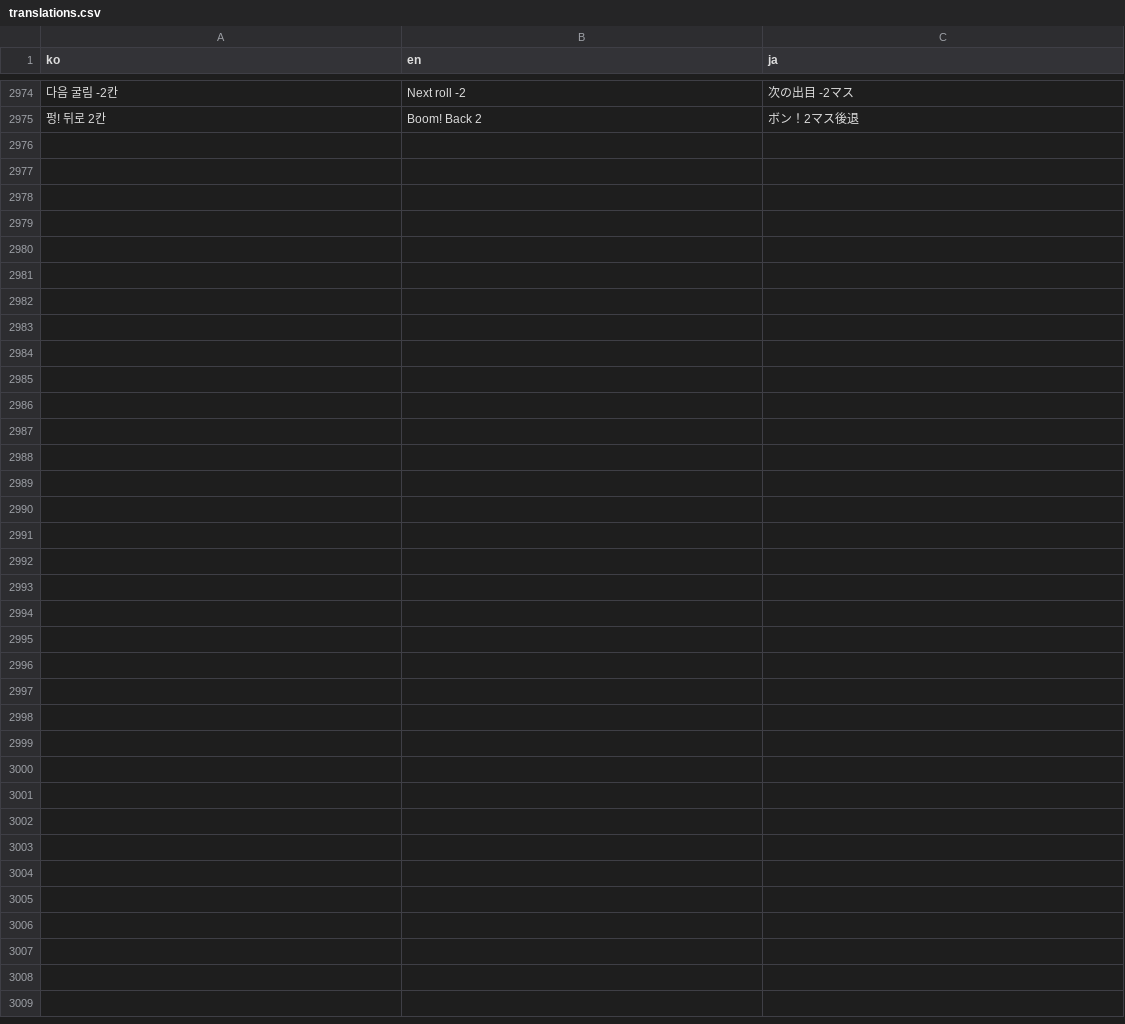
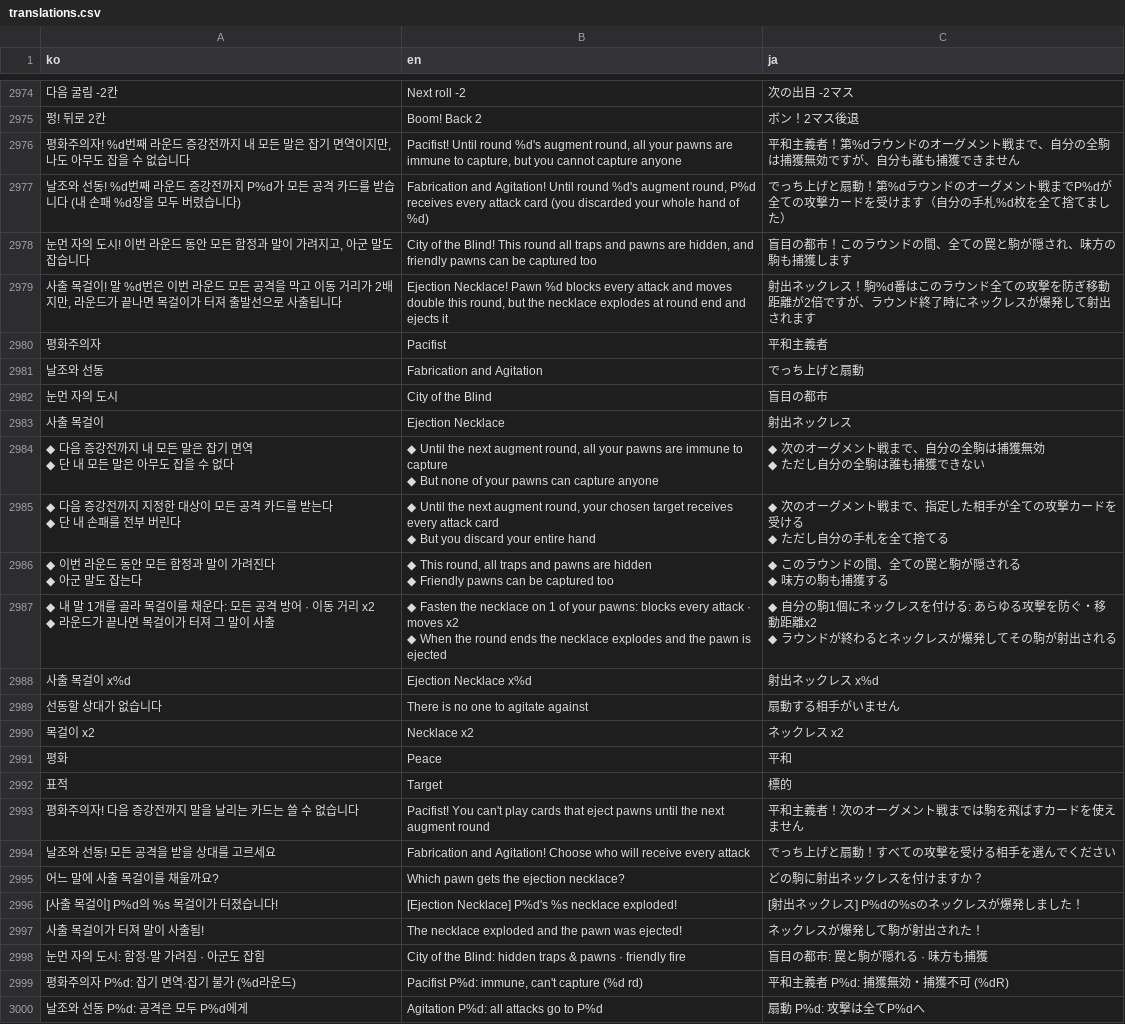
Before and after one commit to mayjohn66-cmd/TRG, a CSV file: content_trickcal/data/translations.csv, drawn as a sheet; only a part is shown, gaps mark what is left out; ↵ is a line break in a cell; the diff names each change by its address in the sheet, - before the commit and + after, or states it on an @@ line.

```diff
--- a/content_trickcal/data/translations.csv
+++ b/content_trickcal/data/translations.csv
+row 2976: 평화주의자! %d번째 라운드 증강전까지 내 모든 말은 잡기 면역이지만, 나도 아무도 잡을 수 없습니다 | Pacifist! Until round %d's augment round, all your pawns are immune to capture, but you cannot capture anyone | 平和主義者！第%dラウンドのオーグメント戦まで、自分の全駒は捕獲無効ですが、自分も誰も捕獲できません
+row 2977: 날조와 선동! %d번째 라운드 증강전까지 P%d가 모든 공격 카드를 받습니다 (내 손패 %d장을 모두 버렸습니다) | Fabrication and Agitation! Until round %d's augment round, P%d receives every attack card (you discarded your whole hand of %d) | でっち上げと扇動！第%dラウンドのオーグメント戦までP%dが全ての攻撃カードを受けます（自分の手札%d枚を全て捨てました）
+row 2978: 눈먼 자의 도시! 이번 라운드 동안 모든 함정과 말이 가려지고, 아군 말도 잡습니다 | City of the Blind! This round all traps and pawns are hidden, and friendly pawns can be captured too | 盲目の都市！このラウンドの間、全ての罠と駒が隠され、味方の駒も捕獲します
+row 2979: 사출 목걸이! 말 %d번은 이번 라운드 모든 공격을 막고 이동 거리가 2배지만, 라운드가 끝나면 목걸이가 터져 출발선으로 사출됩니다 | Ejection Necklace! Pawn %d blocks every attack and moves double this round, but the necklace explodes at round end and ejects it | 射出ネックレス！駒%d番はこのラウンド全ての攻撃を防ぎ移動距離が2倍ですが、ラウンド終了時にネックレスが爆発して射出されます
+row 2980: 평화주의자 | Pacifist | 平和主義者
+row 2981: 날조와 선동 | Fabrication and Agitation | でっち上げと扇動
+row 2982: 눈먼 자의 도시 | City of the Blind | 盲目の都市
+row 2983: 사출 목걸이 | Ejection Necklace | 射出ネックレス
+row 2984: ◆ 다음 증강전까지 내 모든 말은 잡기 면역 ↵ ◆ 단 내 모든 말은 아무도 잡을 수 없다 | ◆ Until the next augment round, all your pawns are immune to capture ↵ ◆ But none of your pawns can capture anyone | ◆ 次のオーグメント戦まで、自分の全駒は捕獲無効 ↵ ◆ ただし自分の全駒は誰も捕獲できない
+row 2985: ◆ 다음 증강전까지 지정한 대상이 모든 공격 카드를 받는다 ↵ ◆ 단 내 손패를 전부 버린다 | ◆ Until the next augment round, your chosen target receives every attack card ↵ ◆ But you discard your entire hand | ◆ 次のオーグメント戦まで、指定した相手が全ての攻撃カードを受ける ↵ ◆ ただし自分の手札を全て捨てる
+row 2986: ◆ 이번 라운드 동안 모든 함정과 말이 가려진다 ↵ ◆ 아군 말도 잡는다 | ◆ This round, all traps and pawns are hidden ↵ ◆ Friendly pawns can be captured too | ◆ このラウンドの間、全ての罠と駒が隠される ↵ ◆ 味方の駒も捕獲する
+row 2987: ◆ 내 말 1개를 골라 목걸이를 채운다: 모든 공격 방어 · 이동 거리 x2 ↵ ◆ 라운드가 끝나면 목걸이가 터져 그 말이 사출 | ◆ Fasten the necklace on 1 of your pawns: blocks every attack · moves x2 ↵ ◆ When the round ends the necklace explodes and the pawn is ejected | ◆ 自分の駒1個にネックレスを付ける: あらゆる攻撃を防ぐ・移動距離x2 ↵ ◆ ラウンドが終わるとネックレスが爆発してその駒が射出される
+row 2988: 사출 목걸이 x%d | Ejection Necklace x%d | 射出ネックレス x%d
+row 2989: 선동할 상대가 없습니다 | There is no one to agitate against | 扇動する相手がいません
+row 2990: 목걸이 x2 | Necklace x2 | ネックレス x2
+row 2991: 평화 | Peace | 平和
+row 2992: 표적 | Target | 標的
+row 2993: 평화주의자! 다음 증강전까지 말을 날리는 카드는 쓸 수 없습니다 | Pacifist! You can't play cards that eject pawns until the next augment round | 平和主義者！次のオーグメント戦までは駒を飛ばすカードを使えません
+row 2994: 날조와 선동! 모든 공격을 받을 상대를 고르세요 | Fabrication and Agitation! Choose who will receive every attack | でっち上げと扇動！すべての攻撃を受ける相手を選んでください
+row 2995: 어느 말에 사출 목걸이를 채울까요? | Which pawn gets the ejection necklace? | どの駒に射出ネックレスを付けますか？
+row 2996: [사출 목걸이] P%d의 %s 목걸이가 터졌습니다! | [Ejection Necklace] P%d's %s necklace exploded! | [射出ネックレス] P%dの%sのネックレスが爆発しました！
+row 2997: 사출 목걸이가 터져 말이 사출됨! | The necklace exploded and the pawn was ejected! | ネックレスが爆発して駒が射出された！
+row 2998: 눈먼 자의 도시: 함정·말 가려짐 · 아군도 잡힘 | City of the Blind: hidden traps & pawns · friendly fire | 盲目の都市: 罠と駒が隠れる · 味方も捕獲
+row 2999: 평화주의자 P%d: 잡기 면역·잡기 불가 (%d라운드) | Pacifist P%d: immune, can't capture (%d rd) | 平和主義者 P%d: 捕獲無効・捕獲不可 (%dR)
+row 3000: 날조와 선동 P%d: 공격은 모두 P%d에게 | Agitation P%d: all attacks go to P%d | 扇動 P%d: 攻撃は全てP%dへ
```
Also changed, not shown: content_trickcal/data/augments_table.csv, 29 other files.
